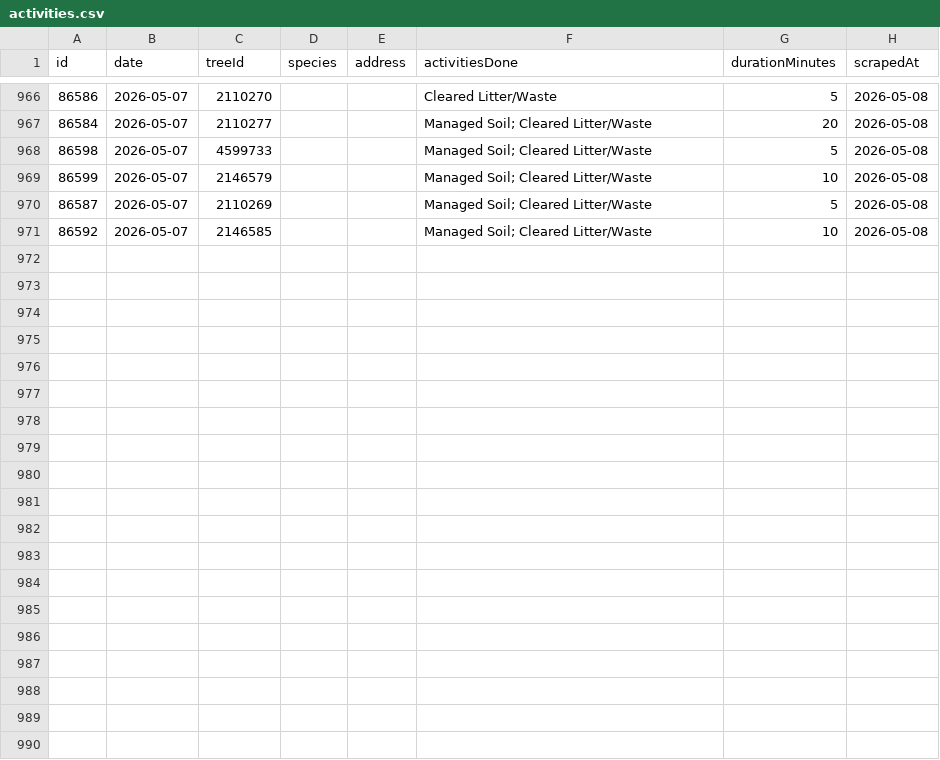
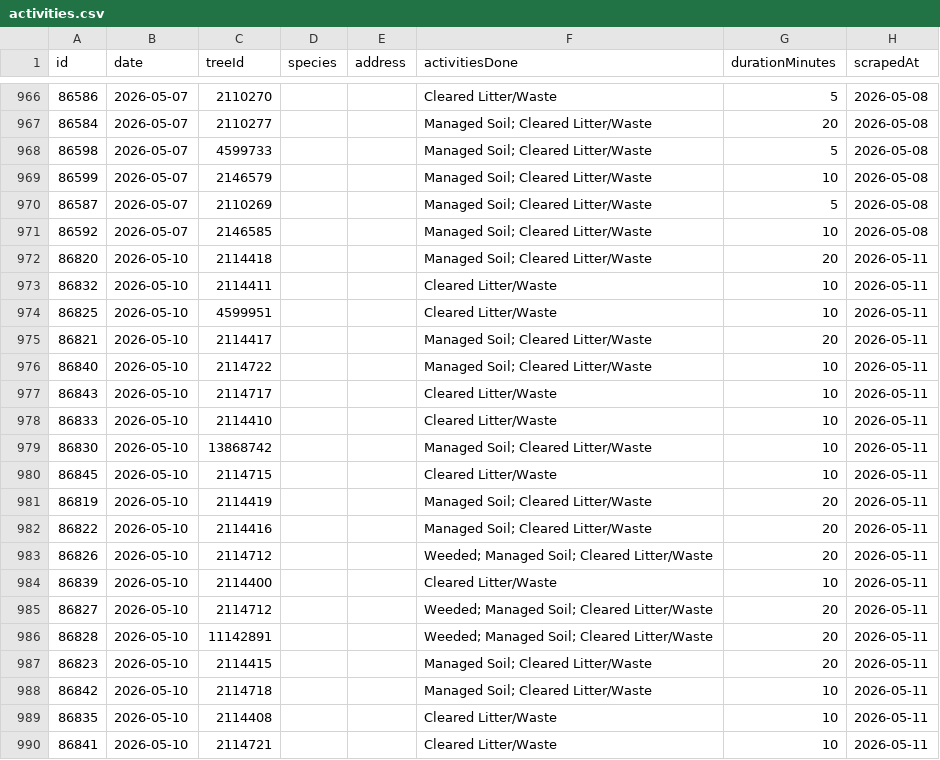
Before and after one commit to hadas-lesecologycenter/nyc-tree-dashboard, a CSV file: data/activities.csv, drawn as a sheet; only a part is shown, gaps mark what is left out; the diff covers the shown part only.

Commit message:
Sync 2026-05-11 (+29 activities)

```diff
--- a/data/activities.csv
+++ b/data/activities.csv
@@ -971 +971,20 @@ id,date,treeId,species,address,activitiesDone,durationMinutes,scrapedAt
 86592,2026-05-07,2146585,,,Managed Soil; Cleared Litter/Waste,10,2026-05-08
+86820,2026-05-10,2114418,,,Managed Soil; Cleared Litter/Waste,20,2026-05-11
+86832,2026-05-10,2114411,,,Cleared Litter/Waste,10,2026-05-11
+86825,2026-05-10,4599951,,,Cleared Litter/Waste,10,2026-05-11
+86821,2026-05-10,2114417,,,Managed Soil; Cleared Litter/Waste,20,2026-05-11
+86840,2026-05-10,2114722,,,Managed Soil; Cleared Litter/Waste,10,2026-05-11
+86843,2026-05-10,2114717,,,Cleared Litter/Waste,10,2026-05-11
+86833,2026-05-10,2114410,,,Cleared Litter/Waste,10,2026-05-11
+86830,2026-05-10,13868742,,,Managed Soil; Cleared Litter/Waste,10,2026-05-11
+86845,2026-05-10,2114715,,,Cleared Litter/Waste,10,2026-05-11
+86819,2026-05-10,2114419,,,Managed Soil; Cleared Litter/Waste,20,2026-05-11
+86822,2026-05-10,2114416,,,Managed Soil; Cleared Litter/Waste,20,2026-05-11
+86826,2026-05-10,2114712,,,Weeded; Managed Soil; Cleared Litter/Waste,20,2026-05-11
+86839,2026-05-10,2114400,,,Cleared Litter/Waste,10,2026-05-11
+86827,2026-05-10,2114712,,,Weeded; Managed Soil; Cleared Litter/Waste,20,2026-05-11
+86828,2026-05-10,11142891,,,Weeded; Managed Soil; Cleared Litter/Waste,20,2026-05-11
+86823,2026-05-10,2114415,,,Managed Soil; Cleared Litter/Waste,20,2026-05-11
+86842,2026-05-10,2114718,,,Managed Soil; Cleared Litter/Waste,10,2026-05-11
+86835,2026-05-10,2114408,,,Cleared Litter/Waste,10,2026-05-11
+86841,2026-05-10,2114721,,,Cleared Litter/Waste,10,2026-05-11
```
Also changed, not shown: 10 added rows elsewhere in this file.
